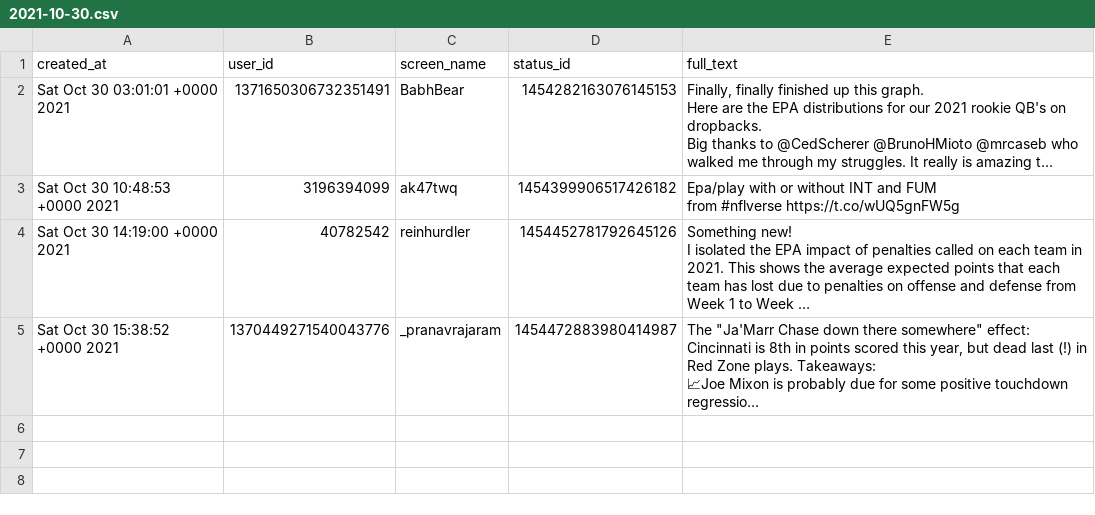
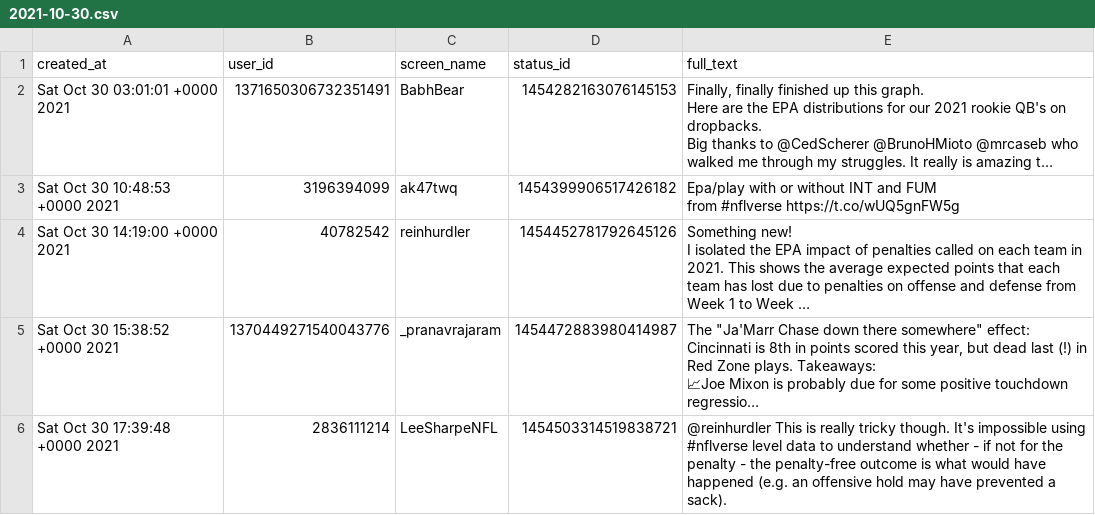
Before and after one commit to nflverse/nflversetweets, a CSV file: data/2021-10-30.csv, drawn as a sheet; long unchanged cells end in …; the diff names each change by its address in the sheet, - before the commit and + after, or states it on an @@ line.

```diff
--- a/data/2021-10-30.csv
+++ b/data/2021-10-30.csv
+row 6: Sat Oct 30 17:39:48 +0000 2021 | 2836111214 | LeeSharpeNFL | 1454503314519838721 | @reinhurdler This is really tricky though. It's impossible using #nflverse level data to understand whether - if not for the penalty - the penalty-free outcome is what would have happened (e.g. an offensive hold may have prevented a sack).
```
Also changed, not shown: 1 other file.
